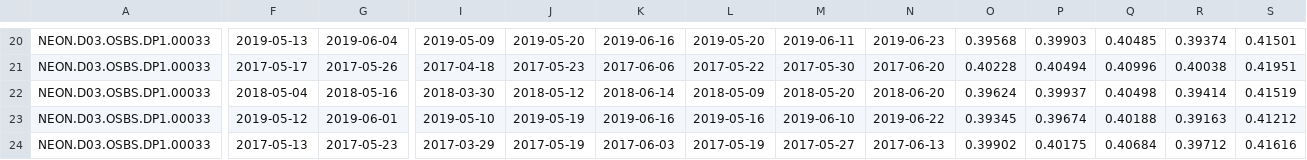
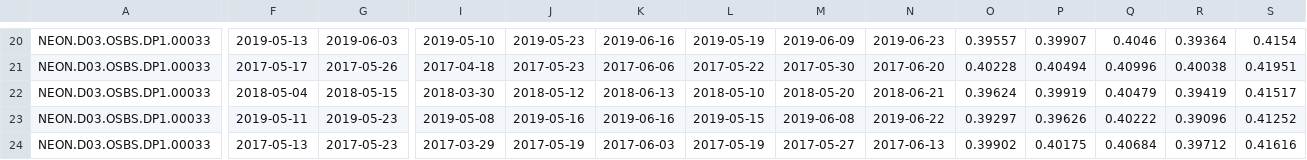
Before and after one commit to katharynduffy/NEONSummitPhenology, a CSV file: PhenoCamNotebooks/NEON.D03.OSBS.DP1.00033_EN_1000_3day_transition_dates.csv, drawn as a sheet; only a part is shown, gaps mark what is left out; the diff covers the shown part only; the diff names each change by its address in the sheet, - before the commit and + after, or states it on an @@ line.

```diff
--- a/PhenoCamNotebooks/NEON.D03.OSBS.DP1.00033_EN_1000_3day_transition_dates.csv
+++ b/PhenoCamNotebooks/NEON.D03.OSBS.DP1.00033_EN_1000_3day_transition_dates.csv
-G20: 2019-06-04
+G20: 2019-06-03
-I20: 2019-05-09
+I20: 2019-05-10
-J20: 2019-05-20
+J20: 2019-05-23
-L20: 2019-05-20
+L20: 2019-05-19
-M20: 2019-06-11
+M20: 2019-06-09
-O20: 0.39568
+O20: 0.39557
-P20: 0.39903
+P20: 0.39907
-Q20: 0.40485
+Q20: 0.4046
-R20: 0.39374
+R20: 0.39364
-S20: 0.41501
+S20: 0.4154
-G22: 2018-05-16
+G22: 2018-05-15
-K22: 2018-06-14
+K22: 2018-06-13
-L22: 2018-05-09
+L22: 2018-05-10
-N22: 2018-06-20
+N22: 2018-06-21
-P22: 0.39937
+P22: 0.39919
-Q22: 0.40498
+Q22: 0.40479
-R22: 0.39414
+R22: 0.39419
-S22: 0.41519
+S22: 0.41517
-F23: 2019-05-12
+F23: 2019-05-11
-G23: 2019-06-01
+G23: 2019-05-23
-I23: 2019-05-10
+I23: 2019-05-08
-J23: 2019-05-19
+J23: 2019-05-16
-L23: 2019-05-16
+L23: 2019-05-15
-M23: 2019-06-10
+M23: 2019-06-08
-O23: 0.39345
+O23: 0.39297
-P23: 0.39674
+P23: 0.39626
-Q23: 0.40188
+Q23: 0.40222
-R23: 0.39163
+R23: 0.39096
-S23: 0.41212
+S23: 0.41252
```
Also changed, not shown: 1 removed row and 132 edited cells elsewhere in this file, PhenoCamNotebooks/NEON.D03.OSBS.DP1.00033_EN_1000_3day.csv, 39 other files.
